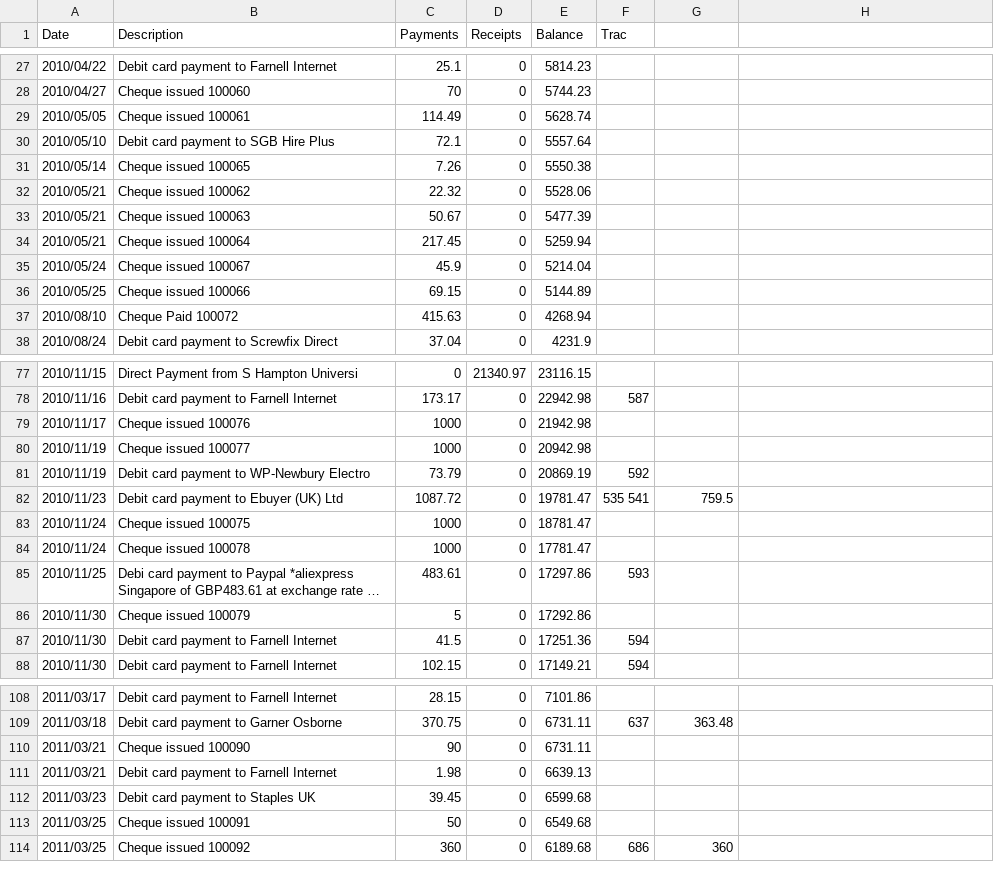
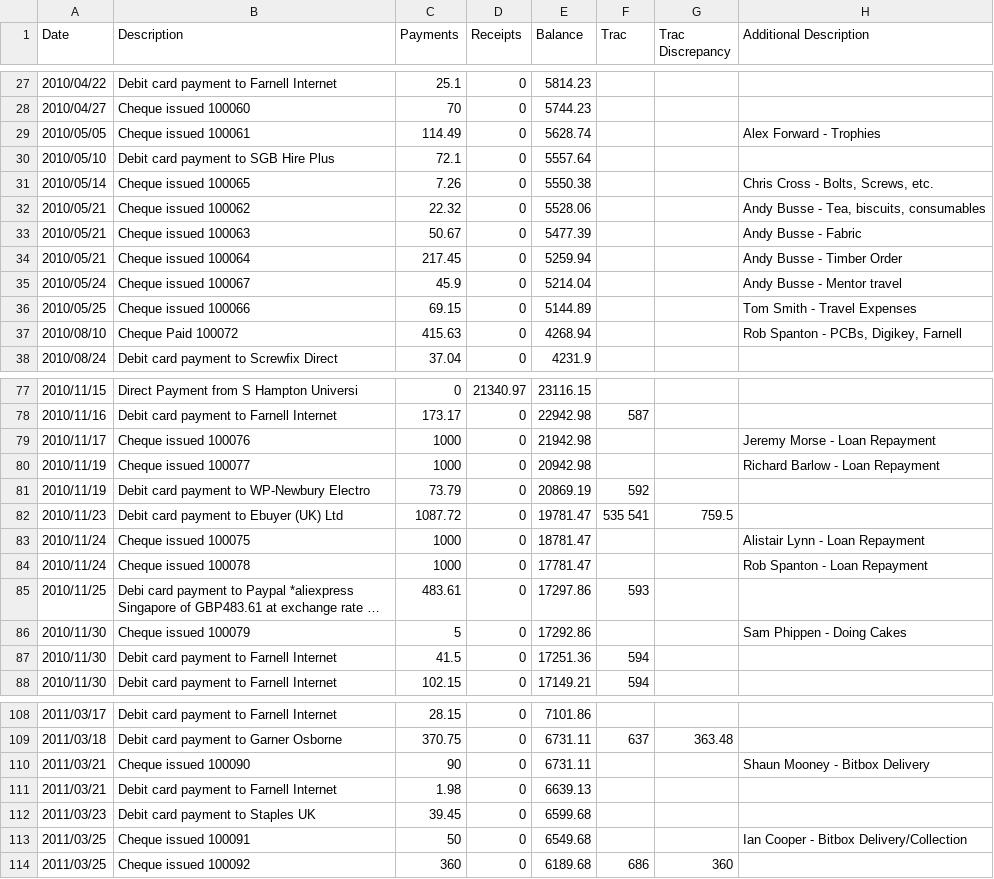
Before and after one commit to srobo-legacy/bank, a CSV file: bank.csv, drawn as a sheet; only a part is shown, gaps mark what is left out; long unchanged cells end in …; the diff covers the shown part only; the diff names each change by its address in the sheet, - before the commit and + after, or states it on an @@ line.

Commit message:
Add transaction descriptions harvested from chequebook

```diff
--- a/bank.csv
+++ b/bank.csv
-G1: (empty)
+G1: Trac Discrepancy
-H1: (empty)
+H1: Additional Description
-H29 (Additional Description): (empty)
+H29 (Additional Description): Alex Forward - Trophies
-H31 (Additional Description): (empty)
+H31 (Additional Description): Chris Cross - Bolts, Screws, etc.
-H32 (Additional Description): (empty)
+H32 (Additional Description): Andy Busse - Tea, biscuits, consumables
-H33 (Additional Description): (empty)
+H33 (Additional Description): Andy Busse - Fabric
-H34 (Additional Description): (empty)
+H34 (Additional Description): Andy Busse - Timber Order
-H35 (Additional Description): (empty)
+H35 (Additional Description): Andy Busse - Mentor travel
-H36 (Additional Description): (empty)
+H36 (Additional Description): Tom Smith - Travel Expenses
-H37 (Additional Description): (empty)
+H37 (Additional Description): Rob Spanton - PCBs, Digikey, Farnell
-H79 (Additional Description): (empty)
+H79 (Additional Description): Jeremy Morse - Loan Repayment
-H80 (Additional Description): (empty)
+H80 (Additional Description): Richard Barlow - Loan Repayment
-H83 (Additional Description): (empty)
+H83 (Additional Description): Alistair Lynn - Loan Repayment
-H84 (Additional Description): (empty)
+H84 (Additional Description): Rob Spanton - Loan Repayment
-H86 (Additional Description): (empty)
+H86 (Additional Description): Sam Phippen - Doing Cakes
-H110 (Additional Description): (empty)
+H110 (Additional Description): Shaun Mooney - Bitbox Delivery
-H113 (Additional Description): (empty)
+H113 (Additional Description): Ian Cooper - Bitbox Delivery/Collection
```
Also changed, not shown: 1 edited cell elsewhere in this file.
